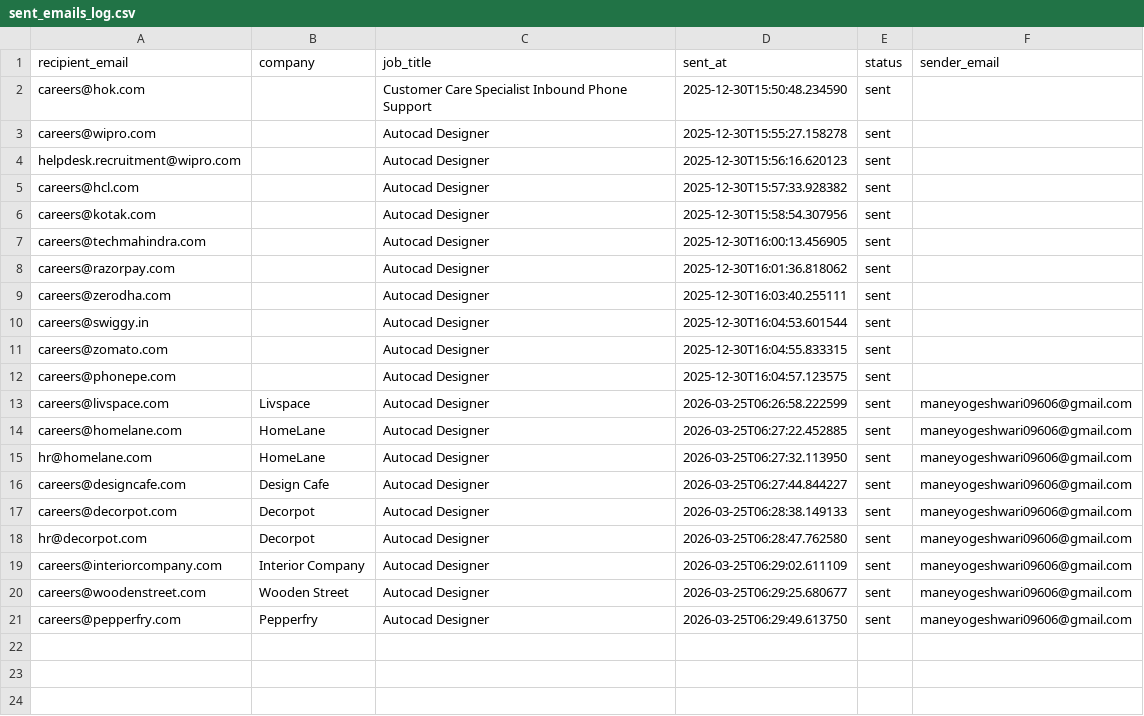
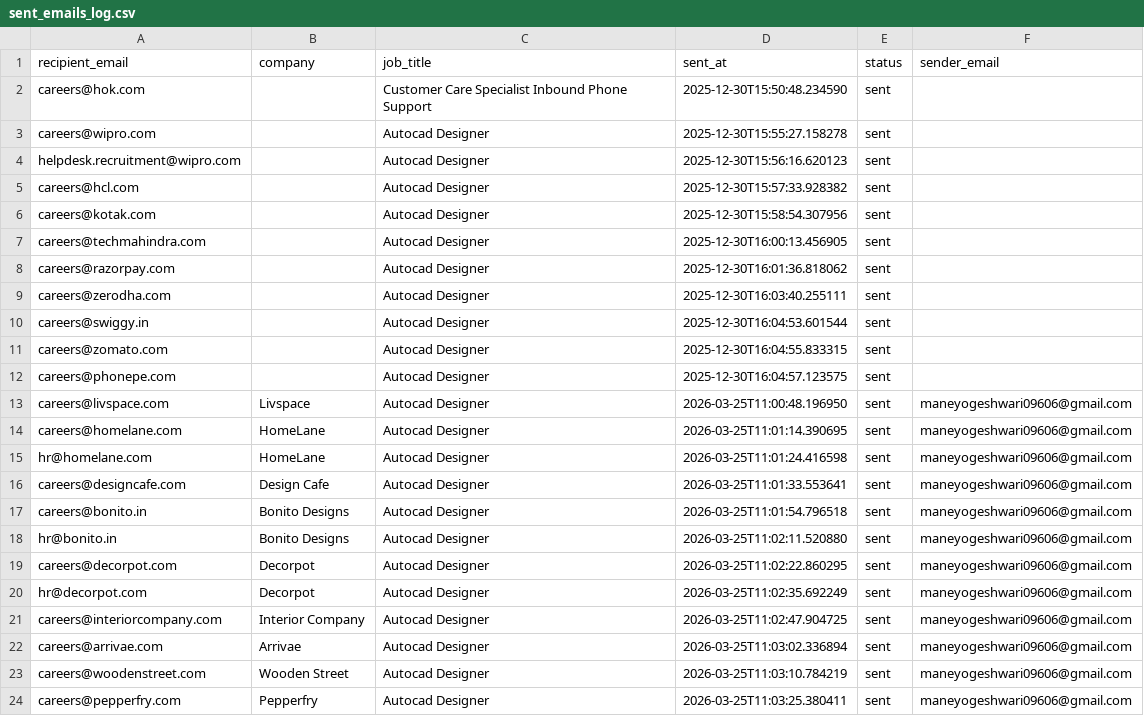
Before and after one commit to githubajaydhage/autoapply-resume-automation, a CSV file: data/sent_emails_log.csv, drawn as a sheet.

```diff
--- a/data/sent_emails_log.csv
+++ b/data/sent_emails_log.csv
@@ -12,10 +12,13 @@ careers@zomato.com,,Autocad Designer,2025-12-30T16:04:55.833315,sent,
 careers@phonepe.com,,Autocad Designer,2025-12-30T16:04:57.123575,sent,
-careers@livspace.com,Livspace,Autocad Designer,2026-03-25T06:26:58.222599,sent,maneyogeshwari09606@gmail.com
-careers@homelane.com,HomeLane,Autocad Designer,2026-03-25T06:27:22.452885,sent,maneyogeshwari09606@gmail.com
-hr@homelane.com,HomeLane,Autocad Designer,2026-03-25T06:27:32.113950,sent,maneyogeshwari09606@gmail.com
-careers@designcafe.com,Design Cafe,Autocad Designer,2026-03-25T06:27:44.844227,sent,maneyogeshwari09606@gmail.com
-careers@decorpot.com,Decorpot,Autocad Designer,2026-03-25T06:28:38.149133,sent,maneyogeshwari09606@gmail.com
-hr@decorpot.com,Decorpot,Autocad Designer,2026-03-25T06:28:47.762580,sent,maneyogeshwari09606@gmail.com
-careers@interiorcompany.com,Interior Company,Autocad Designer,2026-03-25T06:29:02.611109,sent,maneyogeshwari09606@gmail.com
-careers@woodenstreet.com,Wooden Street,Autocad Designer,2026-03-25T06:29:25.680677,sent,maneyogeshwari09606@gmail.com
-careers@pepperfry.com,Pepperfry,Autocad Designer,2026-03-25T06:29:49.613750,sent,maneyogeshwari09606@gmail.com
+careers@livspace.com,Livspace,Autocad Designer,2026-03-25T11:00:48.196950,sent,maneyogeshwari09606@gmail.com
+careers@homelane.com,HomeLane,Autocad Designer,2026-03-25T11:01:14.390695,sent,maneyogeshwari09606@gmail.com
+hr@homelane.com,HomeLane,Autocad Designer,2026-03-25T11:01:24.416598,sent,maneyogeshwari09606@gmail.com
+careers@designcafe.com,Design Cafe,Autocad Designer,2026-03-25T11:01:33.553641,sent,maneyogeshwari09606@gmail.com
+careers@bonito.in,Bonito Designs,Autocad Designer,2026-03-25T11:01:54.796518,sent,maneyogeshwari09606@gmail.com
+hr@bonito.in,Bonito Designs,Autocad Designer,2026-03-25T11:02:11.520880,sent,maneyogeshwari09606@gmail.com
+careers@decorpot.com,Decorpot,Autocad Designer,2026-03-25T11:02:22.860295,sent,maneyogeshwari09606@gmail.com
+hr@decorpot.com,Decorpot,Autocad Designer,2026-03-25T11:02:35.692249,sent,maneyogeshwari09606@gmail.com
+careers@interiorcompany.com,Interior Company,Autocad Designer,2026-03-25T11:02:47.904725,sent,maneyogeshwari09606@gmail.com
+careers@arrivae.com,Arrivae,Autocad Designer,2026-03-25T11:03:02.336894,sent,maneyogeshwari09606@gmail.com
+careers@woodenstreet.com,Wooden Street,Autocad Designer,2026-03-25T11:03:10.784219,sent,maneyogeshwari09606@gmail.com
+careers@pepperfry.com,Pepperfry,Autocad Designer,2026-03-25T11:03:25.380411,sent,maneyogeshwari09606@gmail.com
```
